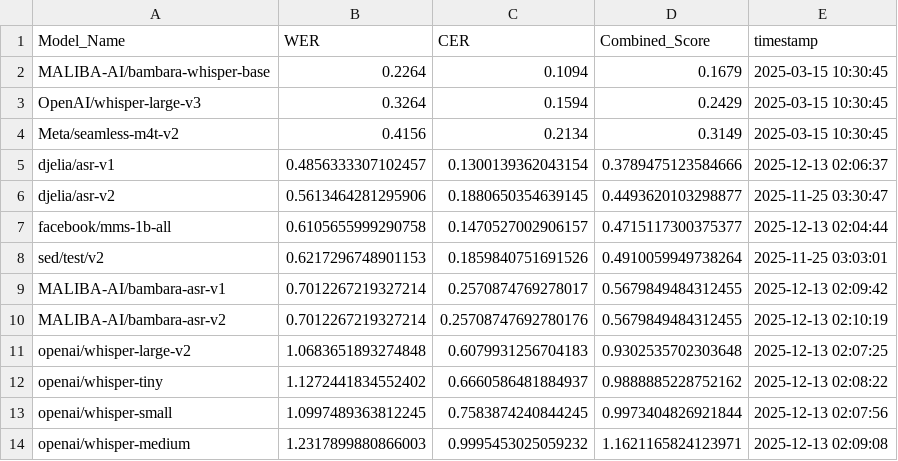
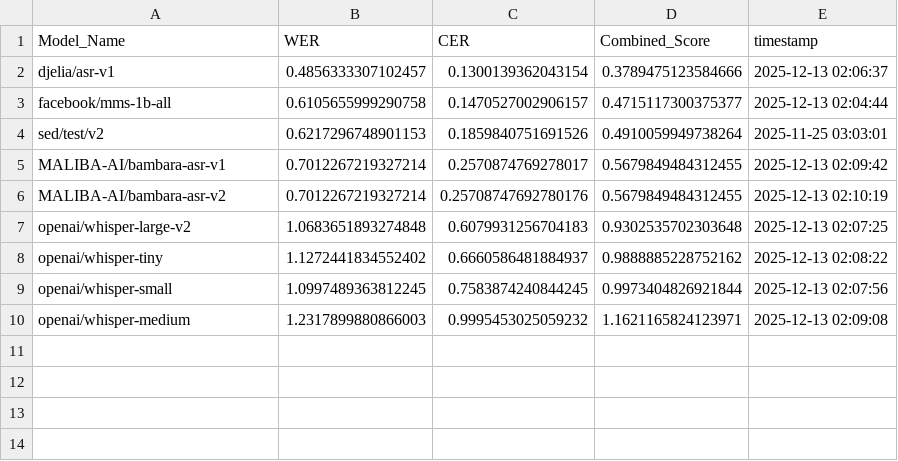
Before and after one commit to nairaxo/bambara-asr-leaderboard, a CSV file: leaderboard.csv, drawn as a sheet; the diff names each change by its address in the sheet, - before the commit and + after, or states it on an @@ line.

Commit message:
cleanup
Removed several model entries from the leaderboard.

```diff
--- a/leaderboard.csv
+++ b/leaderboard.csv
-row 2: MALIBA-AI/bambara-whisper-base | 0.2264 | 0.1094 | 0.1679 | 2025-03-15 10:30:45
-row 3: OpenAI/whisper-large-v3 | 0.3264 | 0.1594 | 0.2429 | 2025-03-15 10:30:45
-row 4: Meta/seamless-m4t-v2 | 0.4156 | 0.2134 | 0.3149 | 2025-03-15 10:30:45
-row 6: djelia/asr-v2 | 0.5613464281295906 | 0.1880650354639145 | 0.4493620103298877 | 2025-11-25 03:30:47
```
